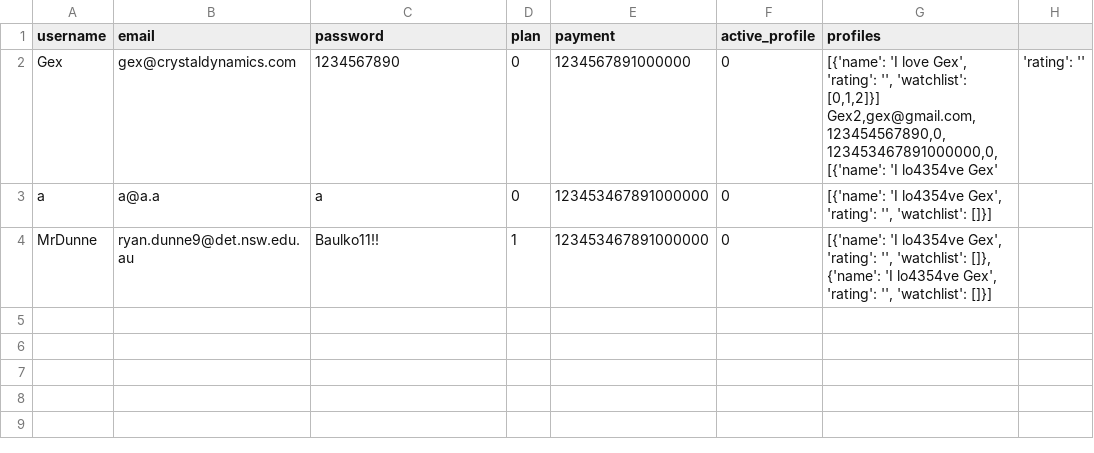
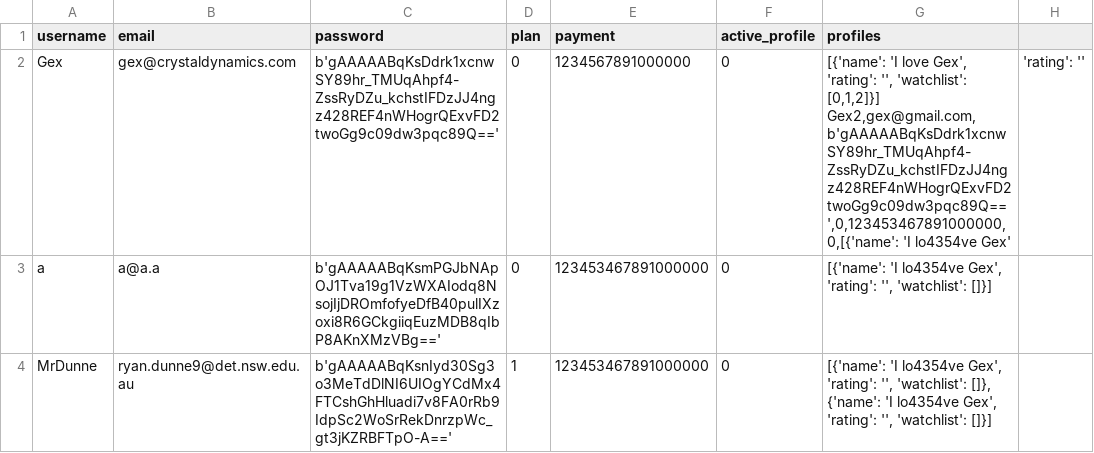
Before and after one commit to BaulkhamHillsHS/PrelimSE-26-Group11, a CSV file: accounts.csv, drawn as a sheet; only a part is shown; ↵ is a line break in a cell; the diff names each change by its address in the sheet, - before the commit and + after, or states it on an @@ line.

```diff
--- a/accounts.csv
+++ b/accounts.csv
-C2 (password): 1234567890
+C2 (password): b'gAAAAABqKsDdrk1xcnwSY89hr_TMUqAhpf4-ZssRyDZu_kchstIFDzJJ4ngz428REF4nWHogrQExvFD2twoGg9c09dw3pqc89Q=='
-G2 (profiles): …'watchlist': [0,1,2]}] ↵ Gex2,gex@gmail.com,123454567890,0,123453467891000000,0,[{'name': 'I lo4354ve…
+G2 (profiles): …'watchlist': [0,1,2]}] ↵ Gex2,gex@gmail.com,b'gAAAAABqKsDdrk1xcnwSY89hr_TMUqAhpf4-ZssRyDZu_kchstIFDzJJ4ngz428REF4nWHogrQExvFD2twoGg9c09dw3pqc89Q==',0,123453467891000000,0,[{'name': 'I lo4354ve…
-C3 (password): a
+C3 (password): b'gAAAAABqKsmPGJbNApOJ1Tva19g1VzWXAIodq8NsojIjDROmfofyeDfB40pulIXzoxi8R6GCkgiiqEuzMDB8qIbP8AKnXMzVBg=='
-C4 (password): Baulko11!!
+C4 (password): b'gAAAAABqKsnIyd30Sg3o3MeTdDlNI6UIOgYCdMx4FTCshGhHluadi7v8FA0rRb9IdpSc2WoSrRekDnrzpWc_gt3jKZRBFTpO-A=='
```
Also changed, not shown: 2 other files.
